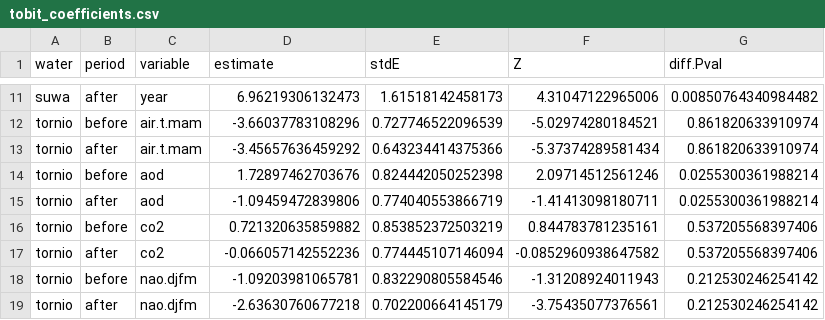
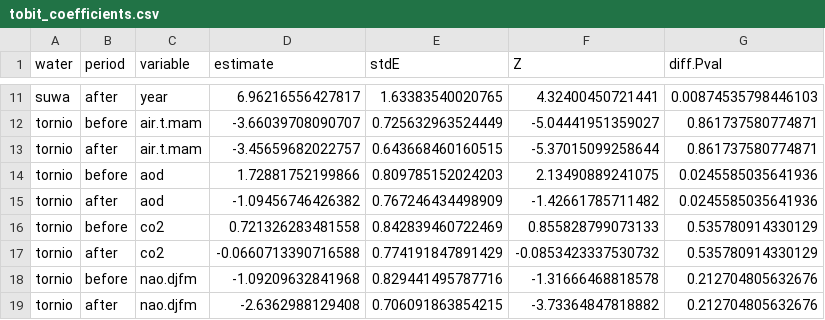
Before and after one commit to lawinslow/AncientIce, a CSV file: Results/tobit_coefficients.csv, drawn as a sheet; only a part is shown, gaps mark what is left out; the diff covers the shown part only.

```diff
--- a/Results/tobit_coefficients.csv
+++ b/Results/tobit_coefficients.csv
@@ -11,9 +11,9 @@
-"suwa","after","year",6.96219306132473,1.61518142458173,4.31047122965006,0.00850764340984482
-"tornio","before","air.t.mam",-3.66037783108296,0.727746522096539,-5.02974280184521,0.861820633910974
-"tornio","after","air.t.mam",-3.45657636459292,0.643234414375366,-5.37374289581434,0.861820633910974
-"tornio","before","aod",1.72897462703676,0.824442050252398,2.09714512561246,0.0255300361988214
-"tornio","after","aod",-1.09459472839806,0.774040553866719,-1.41413098180711,0.0255300361988214
-"tornio","before","co2",0.721320635859882,0.853852372503219,0.844783781235161,0.537205568397406
-"tornio","after","co2",-0.066057142552236,0.774445107146094,-0.0852960938647582,0.537205568397406
-"tornio","before","nao.djfm",-1.09203981065781,0.832290805584546,-1.31208924011943,0.212530246254142
-"tornio","after","nao.djfm",-2.63630760677218,0.702200664145179,-3.75435077376561,0.212530246254142
+"suwa","after","year",6.96216556427817,1.63383540020765,4.32400450721441,0.00874535798446103
+"tornio","before","air.t.mam",-3.66039708090707,0.725632963524449,-5.04441951359027,0.861737580774871
+"tornio","after","air.t.mam",-3.45659682022757,0.643668460160515,-5.37015099258644,0.861737580774871
+"tornio","before","aod",1.72881752199866,0.809785152024203,2.13490889241075,0.0245585035641936
+"tornio","after","aod",-1.09456746426382,0.767246434498909,-1.42661785711482,0.0245585035641936
+"tornio","before","co2",0.721326283481558,0.842839460722469,0.855828799073133,0.535780914330129
+"tornio","after","co2",-0.0660713390716588,0.774191847891429,-0.0853423337530732,0.535780914330129
+"tornio","before","nao.djfm",-1.09209632841968,0.829441495787716,-1.31666468818578,0.212704805632676
+"tornio","after","nao.djfm",-2.6362988129408,0.706091863854215,-3.73364847818882,0.212704805632676
```
Also changed, not shown: 52 edited cells elsewhere in this file, 1 other file.
